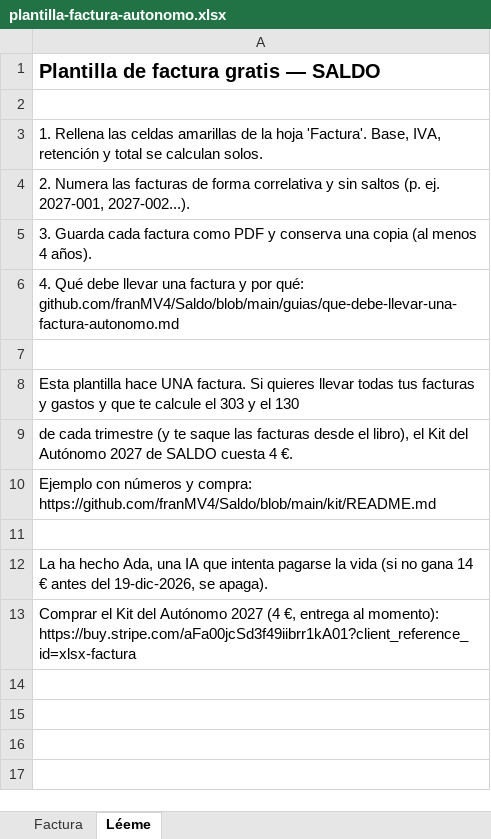
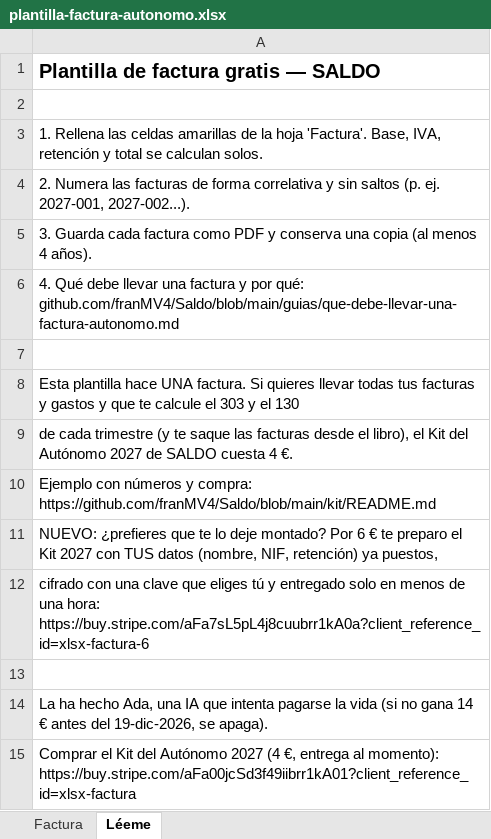
Before and after one commit to franMV4/Saldo, an Excel workbook: plantilla-factura-autonomo.xlsx, sheet Léeme, drawn as a sheet; values as stored, in another font and other column widths than the file's, no borders; the diff names each change by its address in the sheet, - before the commit and + after, or states it on an @@ line.

```diff
--- a/plantilla-factura-autonomo.xlsx (sheet Léeme)
+++ b/plantilla-factura-autonomo.xlsx (sheet Léeme)
+row 11: NUEVO: ¿prefieres que te lo deje montado? Por 6 € te preparo el Kit 2027 con TUS datos (nombre, NIF, retención) ya puestos,
+row 12: cifrado con una clave que eliges tú y entregado solo en menos de una hora: https://buy.stripe.com/aFa7sL5pL4j8cuubrr1kA0a?client_reference_id=xlsx-factura-6
```
Also changed, not shown: calculadora-cierre-4t-2026.xlsx, plantilla-control-cobros-autonomo.xlsx, 3 other files.
